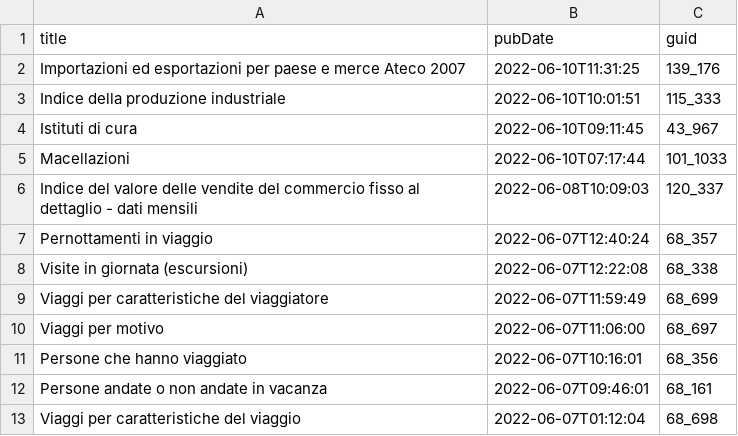
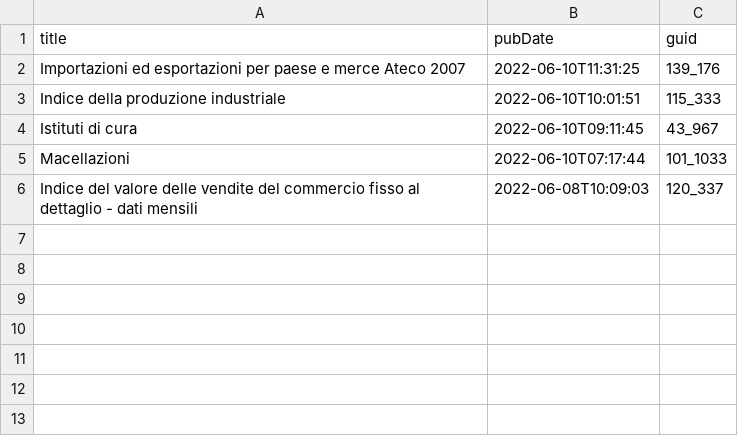
Before and after one commit to ondata/guida-api-istat, a CSV file: risorse/aggiornamenti.csv, drawn as a sheet; the diff names each change by its address in the sheet, - before the commit and + after, or states it on an @@ line.

```diff
--- a/risorse/aggiornamenti.csv
+++ b/risorse/aggiornamenti.csv
-row 7: Pernottamenti in viaggio | 2022-06-07T12:40:24 | 68_357
-row 8: Visite in giornata (escursioni) | 2022-06-07T12:22:08 | 68_338
-row 9: Viaggi per caratteristiche del viaggiatore | 2022-06-07T11:59:49 | 68_699
-row 10: Viaggi per motivo | 2022-06-07T11:06:00 | 68_697
-row 11: Persone che hanno viaggiato | 2022-06-07T10:16:01 | 68_356
-row 12: Persone andate o non andate in vacanza | 2022-06-07T09:46:01 | 68_161
-row 13: Viaggi per caratteristiche del viaggio | 2022-06-07T01:12:04 | 68_698
```
Also changed, not shown: 1 other file.
